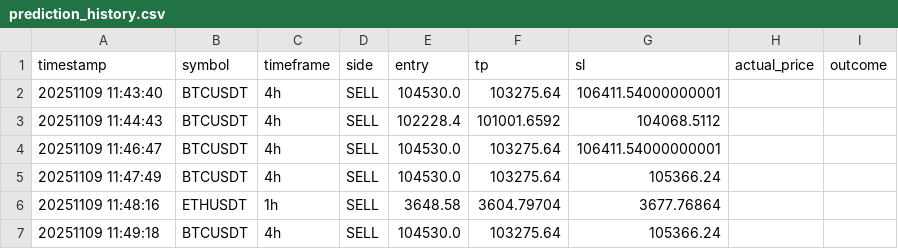
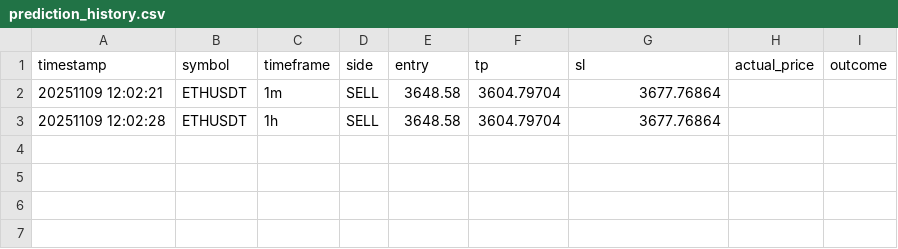
Before and after one commit to HuyTon/python-crypto-pyramid-timeframe-predictor, a CSV file: data/prediction_history.csv, drawn as a sheet.

Commit message:
fix(iOS): remove all Markdown-based sidebar components; use text/divider only; keep SGT timestamps & persistent prediction history

```diff
--- a/data/prediction_history.csv
+++ b/data/prediction_history.csv
@@ -1,7 +1,3 @@
 timestamp,symbol,timeframe,side,entry,tp,sl,actual_price,outcome
-20251109 11:43:40,BTCUSDT,4h,SELL,104530.0,103275.64,106411.54000000001,,
-20251109 11:44:43,BTCUSDT,4h,SELL,102228.4,101001.6592,104068.5112,,
-20251109 11:46:47,BTCUSDT,4h,SELL,104530.0,103275.64,106411.54000000001,,
-20251109 11:47:49,BTCUSDT,4h,SELL,104530.0,103275.64,105366.24,,
-20251109 11:48:16,ETHUSDT,1h,SELL,3648.58,3604.79704,3677.76864,,
-20251109 11:49:18,BTCUSDT,4h,SELL,104530.0,103275.64,105366.24,,
+20251109 12:02:21,ETHUSDT,1m,SELL,3648.58,3604.79704,3677.76864,,
+20251109 12:02:28,ETHUSDT,1h,SELL,3648.58,3604.79704,3677.76864,,
```
Also changed, not shown: 1 other file.
